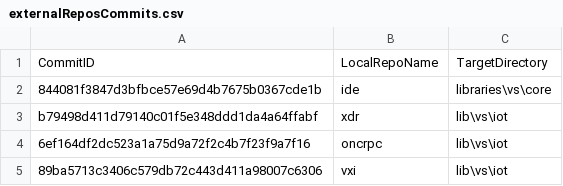
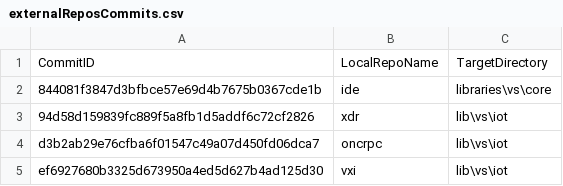
Before and after one commit to ATECoder/dn.vxi11, a CSV file: externalReposCommits.csv, drawn as a sheet.

```diff
--- a/externalReposCommits.csv
+++ b/externalReposCommits.csv
@@ -2,4 +2,4 @@ CommitID,LocalRepoName,TargetDirectory
 844081f3847d3bfbce57e69d4b7675b0367cde1b,ide,libraries\vs\core
-b79498d411d79140c01f5e348ddd1da4a64ffabf,xdr,lib\vs\iot
-6ef164df2dc523a1a75d9a72f2c4b7f23f9a7f16,oncrpc,lib\vs\iot
-89ba5713c3406c579db72c443d411a98007c6306,vxi,lib\vs\iot
+94d58d159839fc889f5a8fb1d5addf6c72cf2826,xdr,lib\vs\iot
+d3b2ab29e76cfba6f01547c49a07d450fd06dca7,oncrpc,lib\vs\iot
+ef6927680b3325d673950a4ed5d627b4ad125d30,vxi,lib\vs\iot
```
Also changed, not shown: 1 other file.
